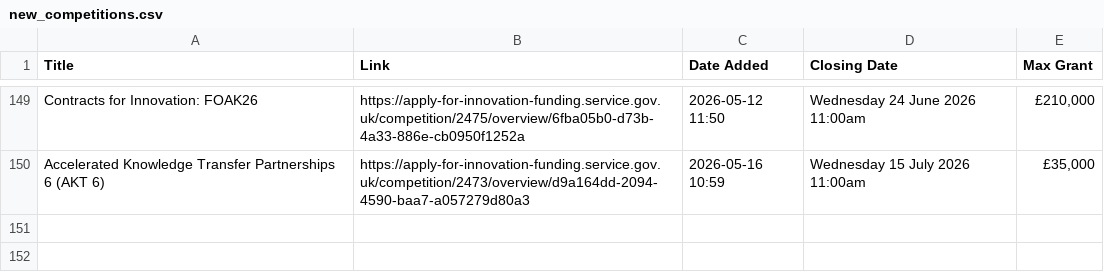
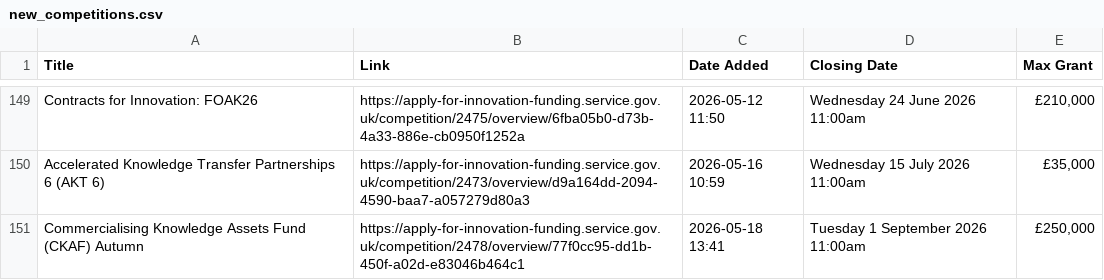
Before and after one commit to Vivien-Badaut/Innovate-UK-Public-Feed, a CSV file: new_competitions.csv, drawn as a sheet; only a part is shown, gaps mark what is left out.

```diff
--- a/new_competitions.csv
+++ b/new_competitions.csv
@@ -150 +150,2 @@ Contracts for Innovation: FOAK26,https://apply-for-innovation-funding.service.go
 Accelerated Knowledge Transfer Partnerships 6 (AKT 6),https://apply-for-innovation-funding.service.gov.uk/competition/2473/overview/d9a164dd-2094-4590-baa7-a057279d80a3,2026-05-16 10:59,Wednesday 15 July 2026 11:00am,"£35,000"
+Commercialising Knowledge Assets Fund (CKAF) Autumn,https://apply-for-innovation-funding.service.gov.uk/competition/2478/overview/77f0cc95-dd1b-450f-a02d-e83046b464c1,2026-05-18 13:41,Tuesday 1 September 2026 11:00am,"£250,000"
```
